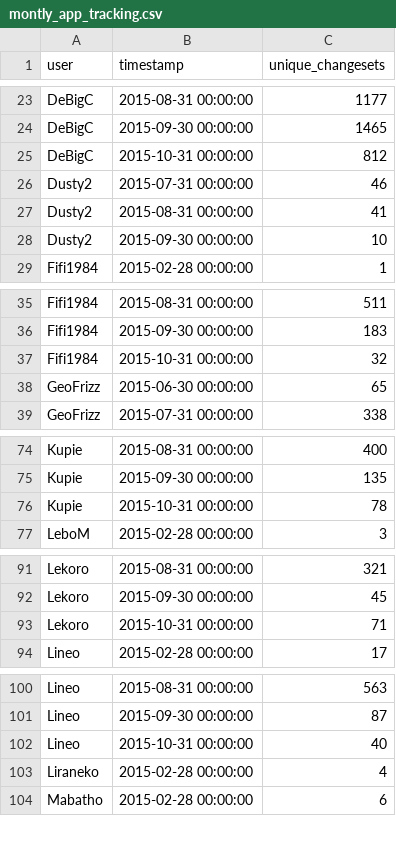
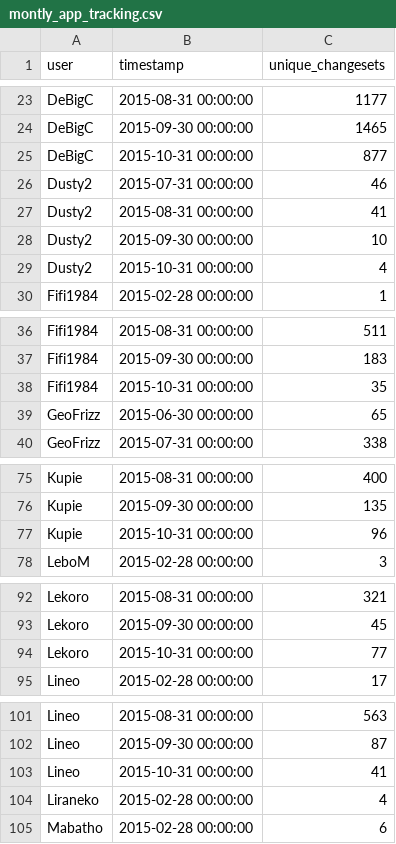
Before and after one commit to rustyb/osm-meta-util, a CSV file: montly_app_tracking.csv, drawn as a sheet; only a part is shown, gaps mark what is left out; the diff covers the shown part only.

```diff
--- a/montly_app_tracking.csv
+++ b/montly_app_tracking.csv
@@ -24,3 +24,3 @@ DeBigC,2015-08-31 00:00:00,1177
 DeBigC,2015-09-30 00:00:00,1465
-DeBigC,2015-10-31 00:00:00,812
+DeBigC,2015-10-31 00:00:00,877
 Dusty2,2015-07-31 00:00:00,46
@@ -28,2 +28,3 @@ Dusty2,2015-08-31 00:00:00,41
 Dusty2,2015-09-30 00:00:00,10
+Dusty2,2015-10-31 00:00:00,4
 Fifi1984,2015-02-28 00:00:00,1
@@ -36,3 +37,3 @@ Fifi1984,2015-08-31 00:00:00,511
 Fifi1984,2015-09-30 00:00:00,183
-Fifi1984,2015-10-31 00:00:00,32
+Fifi1984,2015-10-31 00:00:00,35
 GeoFrizz,2015-06-30 00:00:00,65
@@ -75,3 +76,3 @@ Kupie,2015-08-31 00:00:00,400
 Kupie,2015-09-30 00:00:00,135
-Kupie,2015-10-31 00:00:00,78
+Kupie,2015-10-31 00:00:00,96
 LeboM,2015-02-28 00:00:00,3
@@ -92,3 +93,3 @@ Lekoro,2015-08-31 00:00:00,321
 Lekoro,2015-09-30 00:00:00,45
-Lekoro,2015-10-31 00:00:00,71
+Lekoro,2015-10-31 00:00:00,77
 Lineo,2015-02-28 00:00:00,17
@@ -101,3 +102,3 @@ Lineo,2015-08-31 00:00:00,563
 Lineo,2015-09-30 00:00:00,87
-Lineo,2015-10-31 00:00:00,40
+Lineo,2015-10-31 00:00:00,41
 Liraneko,2015-02-28 00:00:00,4
```
Also changed, not shown: 7 edited cells elsewhere in this file, app_total_edits_by_type.csv, csv/district_rannking.csv, 2 other files.
